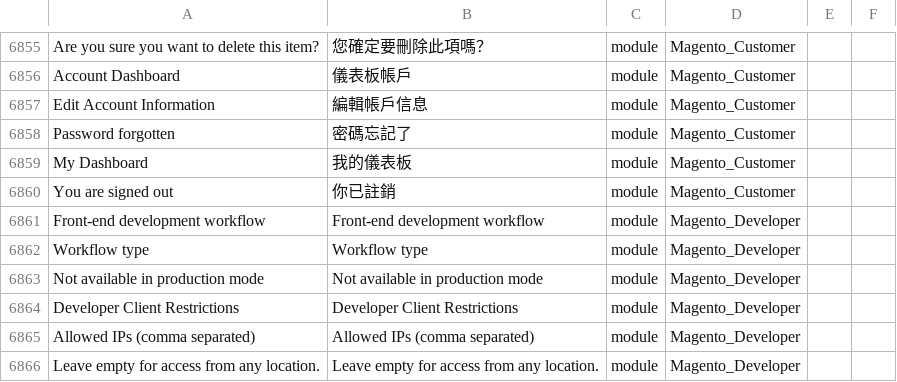
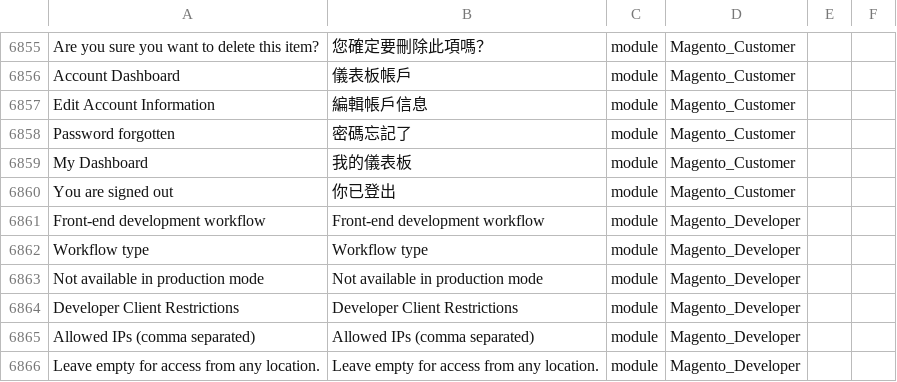
Before and after one commit to raymanjhc/Magento2Language-zh_Hant_HK, a CSV file: zh_Hant_HK.csv, drawn as a sheet; only a part is shown, gaps mark what is left out; the diff names each change by its address in the sheet, - before the commit and + after, or states it on an @@ line.

Commit message:
update wording

```diff
--- a/zh_Hant_HK.csv
+++ b/zh_Hant_HK.csv
-B6860: 你已註銷
+B6860: 你已登出
```
